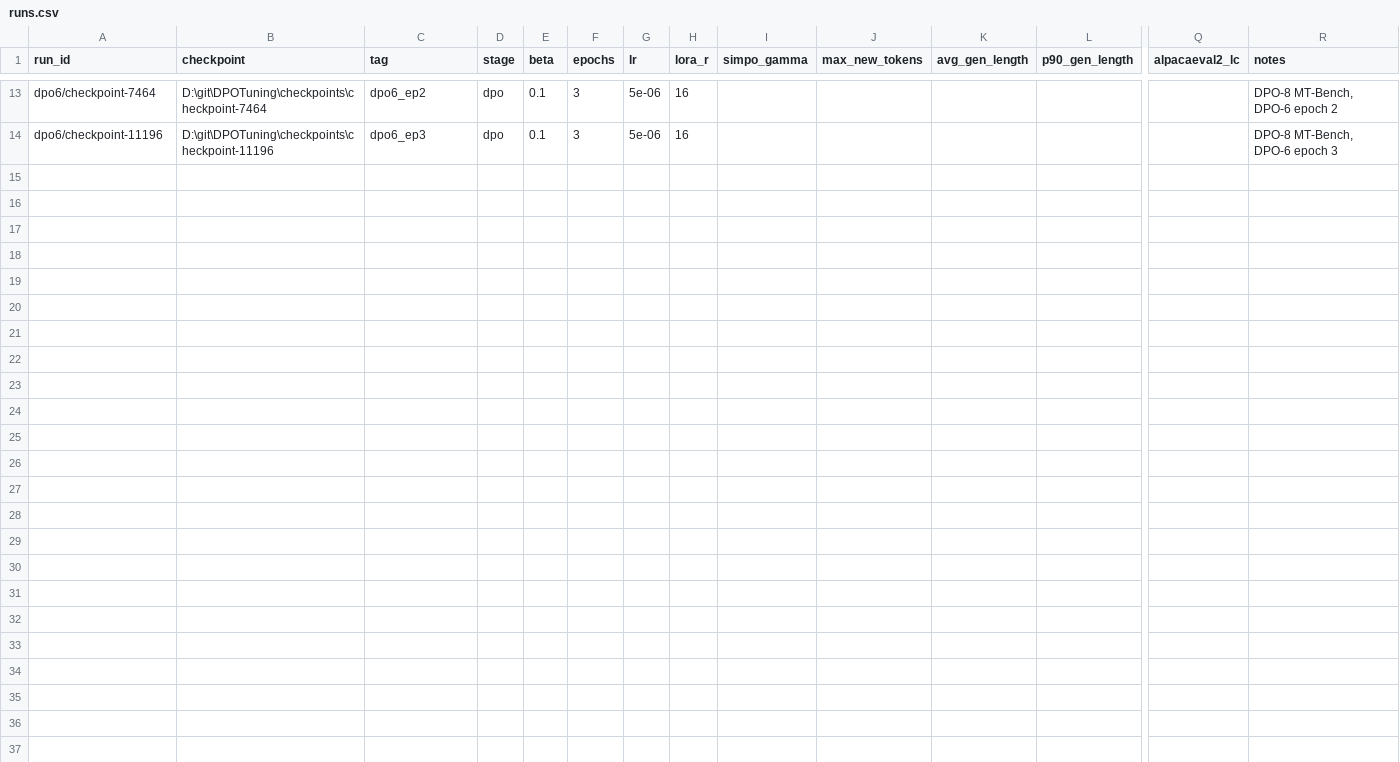
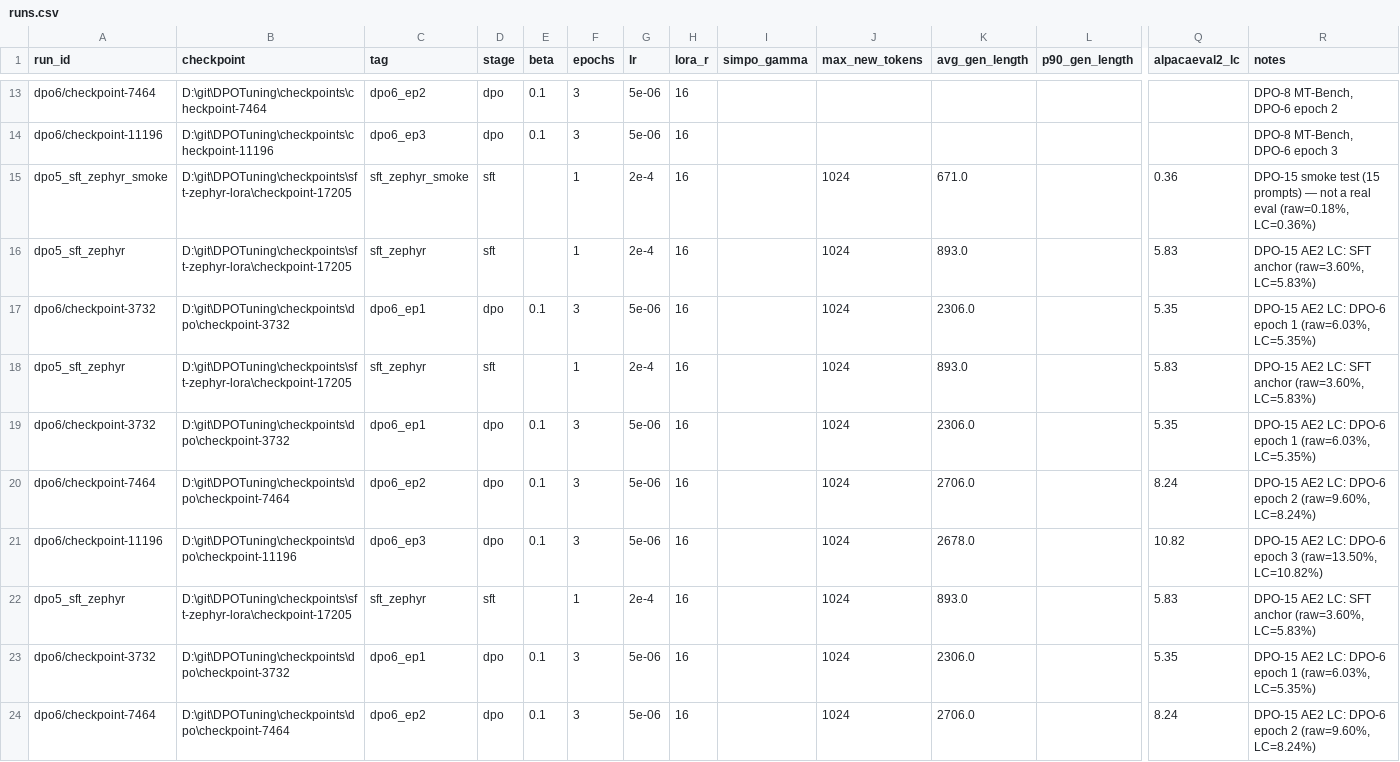
Before and after one commit to bluebytes60/DPOTuning, a CSV file: DPOTuning/results/runs.csv, drawn as a sheet; only a part is shown, gaps mark what is left out; rows hold the shown columns only; the diff names each change by its address in the sheet, - before the commit and + after, or states it on an @@ line.

Commit message:
DPO-15: AlpacaEval 2 LC on SFT + DPO-6 epoch trajectory
Second outer-loop benchmark across the four checkpoints already covered by
DPO-8's MT-Bench eval. Headline: ep3 (checkpoint-11196) hit 10.82% LC vs
Zephyr-7B-β's published 13.2% — about 80% of full-FT quality at ~50x less
compute.

Decomposed the ep1 -> ep3 raw-vs-LC gap to quantify length-bias inflation:
~73% of the +7.47 pp raw gain is real preference learning (LC delta), ~27%
is verbosity-driven judge inflation (Raw - LC). LC-Raw flips sign between
SFT (too short, length hurt SFT) and DPO (longer than baseline, length
helped DPO) — both directions consistent with the judge having a positive
length-bias.

Notebook structure mirrors mt_bench_dpo8.ipynb (helpers, precheck, smoke
test, four full runs, joined results). Pipeline: in-memory LoRA merge ->
generate 805 outputs via scripts.generation.generate (role-marker safe) ->
alpaca_eval evaluate with weighted_alpaca_eval_gpt4_turbo_new (gpt-4-1106
retired). Notes the migration: switched away from default annotator after
1106 was retired, datasets pinned <4.0 for script-loading.

Includes the four 805-prompt model outputs, the leaderboard CSV, and the
full annotations.json for archival + reproducibility. Smoke debris excluded
via the new results/alpaca_eval/.gitignore.

Next: SimPO comparison to test whether length-normalized loss closes the
verbosity gap without losing preference quality.

```diff
--- a/DPOTuning/results/runs.csv
+++ b/DPOTuning/results/runs.csv
+row 15: dpo5_sft_zephyr_smoke | D:\git\DPOTuning\checkpoints\sft-zephyr-lora\checkpoint-17205 | sft_zephyr_smoke | sft |  | 1 | 2e-4 | 16 |  | 1024 | 671.0 |  | 0.36 | DPO-15 smoke test (15 prompts) — not a real eval (raw=0.18%, LC=0.36%)
+row 16: dpo5_sft_zephyr | D:\git\DPOTuning\checkpoints\sft-zephyr-lora\checkpoint-17205 | sft_zephyr | sft |  | 1 | 2e-4 | 16 |  | 1024 | 893.0 |  | 5.83 | DPO-15 AE2 LC: SFT anchor (raw=3.60%, LC=5.83%)
+row 17: dpo6/checkpoint-3732 | D:\git\DPOTuning\checkpoints\dpo\checkpoint-3732 | dpo6_ep1 | dpo | 0.1 | 3 | 5e-06 | 16 |  | 1024 | 2306.0 |  | 5.35 | DPO-15 AE2 LC: DPO-6 epoch 1 (raw=6.03%, LC=5.35%)
+row 18: dpo5_sft_zephyr | D:\git\DPOTuning\checkpoints\sft-zephyr-lora\checkpoint-17205 | sft_zephyr | sft |  | 1 | 2e-4 | 16 |  | 1024 | 893.0 |  | 5.83 | DPO-15 AE2 LC: SFT anchor (raw=3.60%, LC=5.83%)
+row 19: dpo6/checkpoint-3732 | D:\git\DPOTuning\checkpoints\dpo\checkpoint-3732 | dpo6_ep1 | dpo | 0.1 | 3 | 5e-06 | 16 |  | 1024 | 2306.0 |  | 5.35 | DPO-15 AE2 LC: DPO-6 epoch 1 (raw=6.03%, LC=5.35%)
+row 20: dpo6/checkpoint-7464 | D:\git\DPOTuning\checkpoints\dpo\checkpoint-7464 | dpo6_ep2 | dpo | 0.1 | 3 | 5e-06 | 16 |  | 1024 | 2706.0 |  | 8.24 | DPO-15 AE2 LC: DPO-6 epoch 2 (raw=9.60%, LC=8.24%)
+row 21: dpo6/checkpoint-11196 | D:\git\DPOTuning\checkpoints\dpo\checkpoint-11196 | dpo6_ep3 | dpo | 0.1 | 3 | 5e-06 | 16 |  | 1024 | 2678.0 |  | 10.82 | DPO-15 AE2 LC: DPO-6 epoch 3 (raw=13.50%, LC=10.82%)
+row 22: dpo5_sft_zephyr | D:\git\DPOTuning\checkpoints\sft-zephyr-lora\checkpoint-17205 | sft_zephyr | sft |  | 1 | 2e-4 | 16 |  | 1024 | 893.0 |  | 5.83 | DPO-15 AE2 LC: SFT anchor (raw=3.60%, LC=5.83%)
+row 23: dpo6/checkpoint-3732 | D:\git\DPOTuning\checkpoints\dpo\checkpoint-3732 | dpo6_ep1 | dpo | 0.1 | 3 | 5e-06 | 16 |  | 1024 | 2306.0 |  | 5.35 | DPO-15 AE2 LC: DPO-6 epoch 1 (raw=6.03%, LC=5.35%)
+row 24: dpo6/checkpoint-7464 | D:\git\DPOTuning\checkpoints\dpo\checkpoint-7464 | dpo6_ep2 | dpo | 0.1 | 3 | 5e-06 | 16 |  | 1024 | 2706.0 |  | 8.24 | DPO-15 AE2 LC: DPO-6 epoch 2 (raw=9.60%, LC=8.24%)
```
Also changed, not shown: 9 other files.
